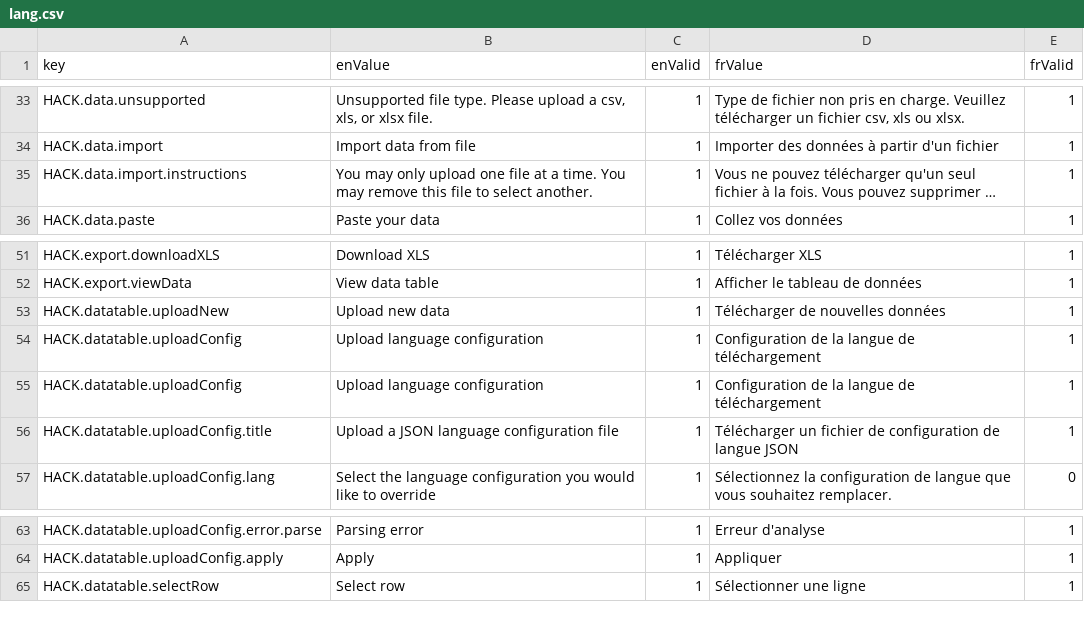
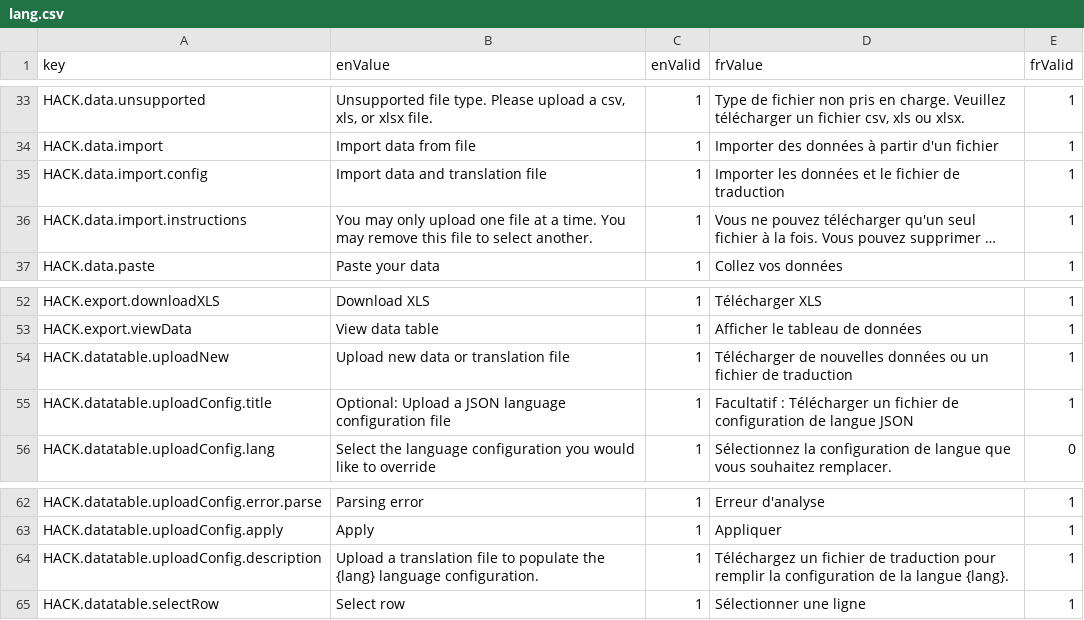
Before and after one commit to ramp4-pcar4/highcharts-accessible-configuration-kit, a CSV file: src/lang/lang.csv, drawn as a sheet; only a part is shown, gaps mark what is left out; long unchanged cells end in …; removed rows and columns are numbered as before the commit, all else as after; the diff names each change by its address in the sheet, - before the commit and + after, or states it on an @@ line.

Commit message:
Move the upload language config function into the upload data section

```diff
--- a/src/lang/lang.csv
+++ b/src/lang/lang.csv
+row 35: HACK.data.import.config | Import data and translation file | 1 | Importer les données et le fichier de traduction | 1
-B54 (enValue): Upload new data
+B54 (enValue): Upload new data or translation file
-D54 (frValue): …nouvelles données
+D54 (frValue): …nouvelles données ou un fichier de traduction
-row 54: HACK.datatable.uploadConfig | Upload language configuration | 1 | Configuration de la langue de téléchargement | 1
-row 55: HACK.datatable.uploadConfig | Upload language configuration | 1 | Configuration de la langue de téléchargement | 1
-B55 (enValue): Upload a…
+B55 (enValue): Optional: Upload a…
-D55 (frValue): Télécharger un…
+D55 (frValue): Facultatif : Télécharger un…
+row 64: HACK.datatable.uploadConfig.description | Upload a translation file to populate the {lang} language configuration. | 1 | Téléchargez un fichier de traduction pour remplir la configuration de la langue {lang}. | 1
```
Also changed, not shown: 4 other files.
